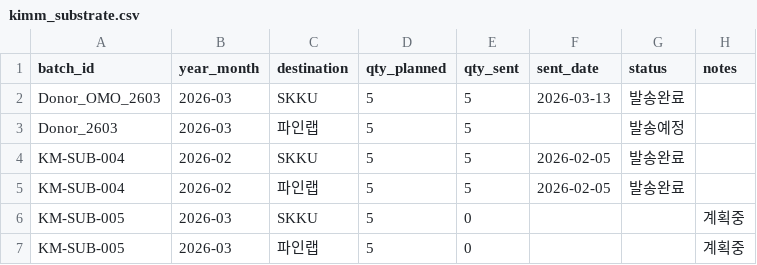
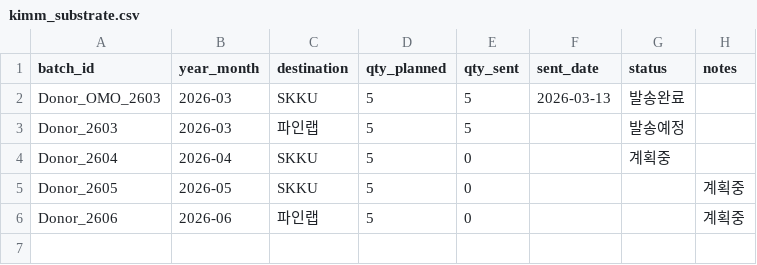
Before and after one commit to nanoconnect-project/KIMM-roll-transfer, a CSV file: samples/kimm_substrate.csv, drawn as a sheet.

Commit message:
향후 데이터 잠정 기입

```diff
--- a/samples/kimm_substrate.csv
+++ b/samples/kimm_substrate.csv
@@ -3,5 +3,4 @@ Donor_OMO_2603,2026-03,SKKU,5,5,2026-03-13,발송완료,
 Donor_2603,2026-03,파인랩,5,5,,발송예정,
-KM-SUB-004,2026-02,SKKU,5,5,2026-02-05,발송완료,
-KM-SUB-004,2026-02,파인랩,5,5,2026-02-05,발송완료,
-KM-SUB-005,2026-03,SKKU,5,0,,,계획중,
-KM-SUB-005,2026-03,파인랩,5,0,,,계획중,
+Donor_2604,2026-04,SKKU,5,0,,계획중,
+Donor_2605,2026-05,SKKU,5,0,,,계획중,
+Donor_2606,2026-06,파인랩,5,0,,,계획중,
```
